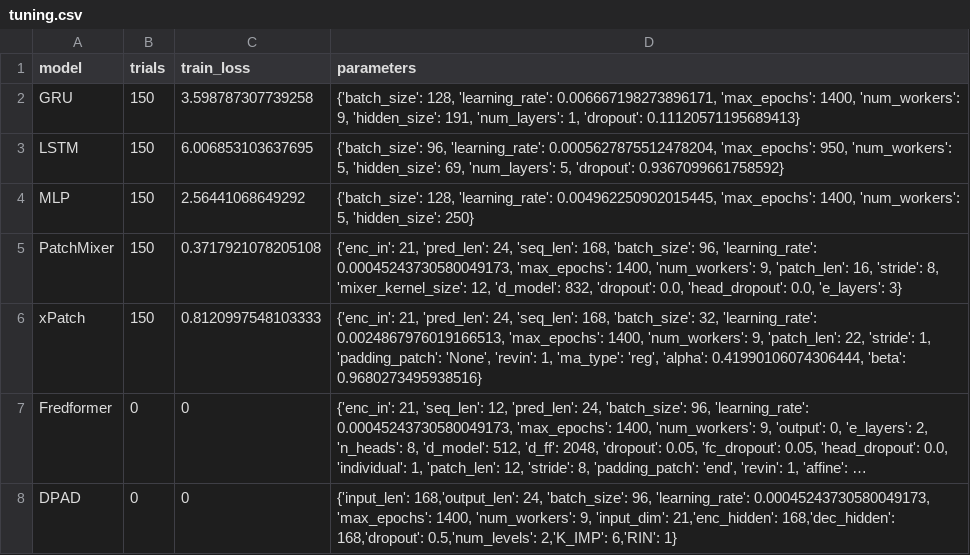
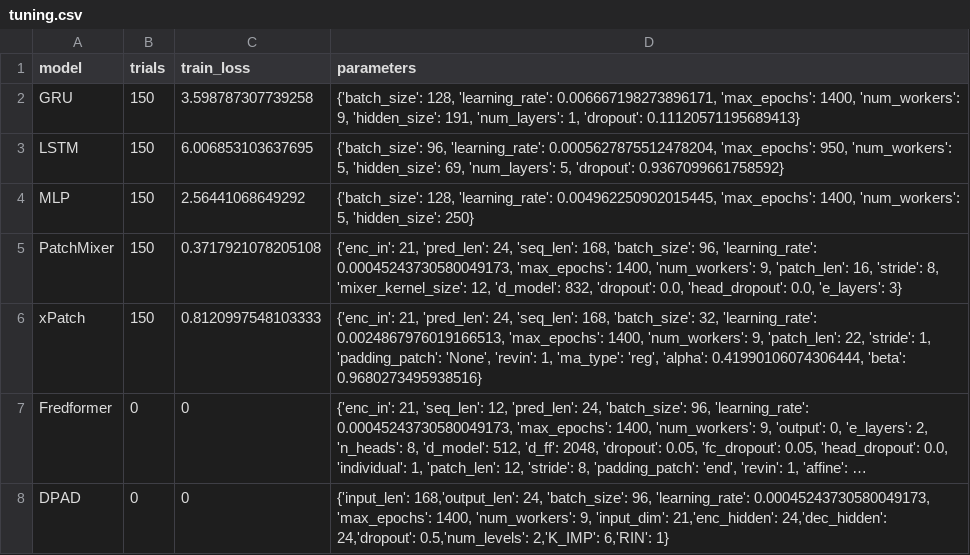
Before and after one commit to sebxGit/P10, a CSV file: tuning.csv, drawn as a sheet; long unchanged cells end in …; the diff names each change by its address in the sheet, - before the commit and + after, or states it on an @@ line.

```diff
--- a/tuning.csv
+++ b/tuning.csv
-D8 (parameters): …'input_dim': 21,'enc_hidden': 168,'dec_hidden': 168,'dropout': 0.5,'num_levels': 2,'K_IMP':…
+D8 (parameters): …'input_dim': 21,'enc_hidden': 24,'dec_hidden': 24,'dropout': 0.5,'num_levels': 2,'K_IMP':…
```
Also changed, not shown: 1 other file.
